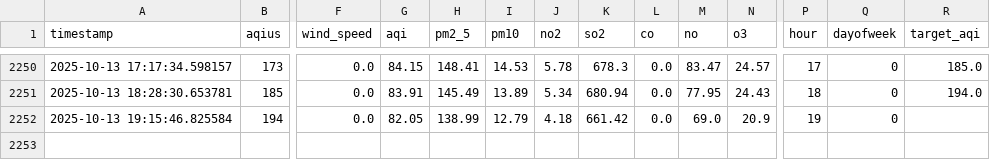
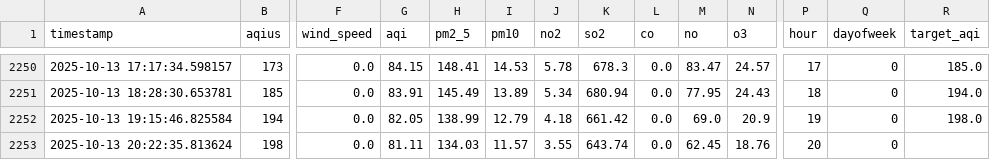
Before and after one commit to ManoFayyaz/Lahore_Aqi_Repo, a CSV file: lahore_aqi_features.csv, drawn as a sheet; only a part is shown, gaps mark what is left out; rows hold the shown columns only; the diff names each change by its address in the sheet, - before the commit and + after, or states it on an @@ line.

Commit message:
Auto: Updated AQI Data and Features

```diff
--- a/lahore_aqi_features.csv
+++ b/lahore_aqi_features.csv
-R2252 (target_aqi): (empty)
+R2252 (target_aqi): 198.0
+row 2253: 2025-10-13 20:22:35.813624 | 198 | 0.0 | 81.11 | 134.03 | 11.57 | 3.55 | 643.74 | 0.0 | 62.45 | 18.76 | 20 | 0
```
Also changed, not shown: lahore_aqi_data.csv.
